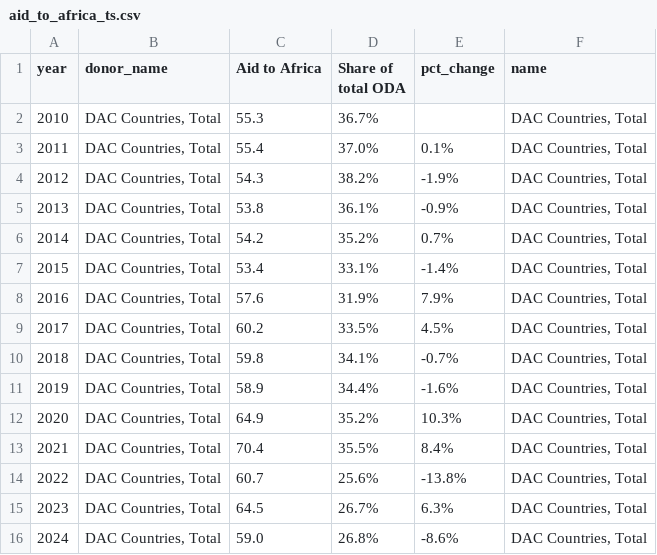
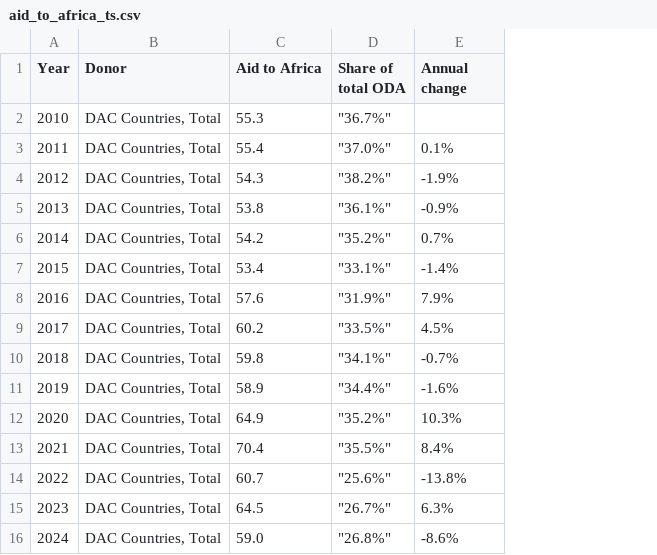
Before and after one commit to ONEcampaign/oda-dashboard, a CSV file: topic_page/aid_to_africa_ts.csv, drawn as a sheet; the diff names each change by its address in the sheet, - before the commit and + after, or states it on an @@ line.

```diff
--- a/topic_page/aid_to_africa_ts.csv
+++ b/topic_page/aid_to_africa_ts.csv
-column F (name), rows 2-16: all DAC Countries, Total
-A1: year
+A1: Year
-B1: donor_name
+B1: Donor
-E1: pct_change
+E1: Annual change
-D2 (Share of total ODA): 36.7%
+D2 (Share of total ODA): "36.7%"
-D3 (Share of total ODA): 37.0%
+D3 (Share of total ODA): "37.0%"
-D4 (Share of total ODA): 38.2%
+D4 (Share of total ODA): "38.2%"
-D5 (Share of total ODA): 36.1%
+D5 (Share of total ODA): "36.1%"
-D6 (Share of total ODA): 35.2%
+D6 (Share of total ODA): "35.2%"
-D7 (Share of total ODA): 33.1%
+D7 (Share of total ODA): "33.1%"
-D8 (Share of total ODA): 31.9%
+D8 (Share of total ODA): "31.9%"
-D9 (Share of total ODA): 33.5%
+D9 (Share of total ODA): "33.5%"
-D10 (Share of total ODA): 34.1%
+D10 (Share of total ODA): "34.1%"
-D11 (Share of total ODA): 34.4%
+D11 (Share of total ODA): "34.4%"
-D12 (Share of total ODA): 35.2%
+D12 (Share of total ODA): "35.2%"
-D13 (Share of total ODA): 35.5%
+D13 (Share of total ODA): "35.5%"
-D14 (Share of total ODA): 25.6%
+D14 (Share of total ODA): "25.6%"
-D15 (Share of total ODA): 26.7%
+D15 (Share of total ODA): "26.7%"
-D16 (Share of total ODA): 26.8%
+D16 (Share of total ODA): "26.8%"
```
Also changed, not shown: topic_page/aid_to_health_ts.csv, topic_page/aid_to_humanitarian_ts.csv, 6 other files.
